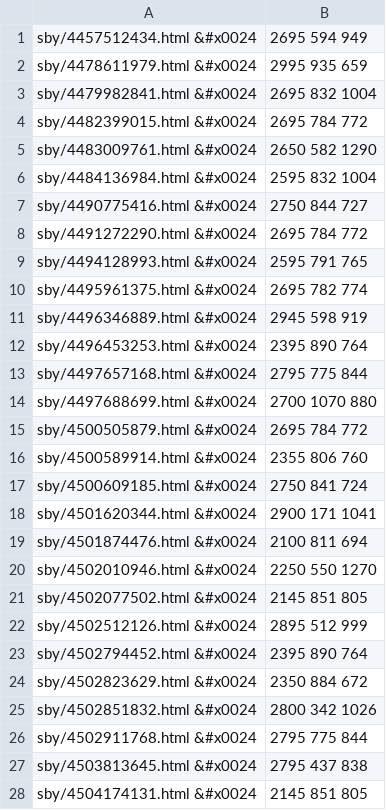
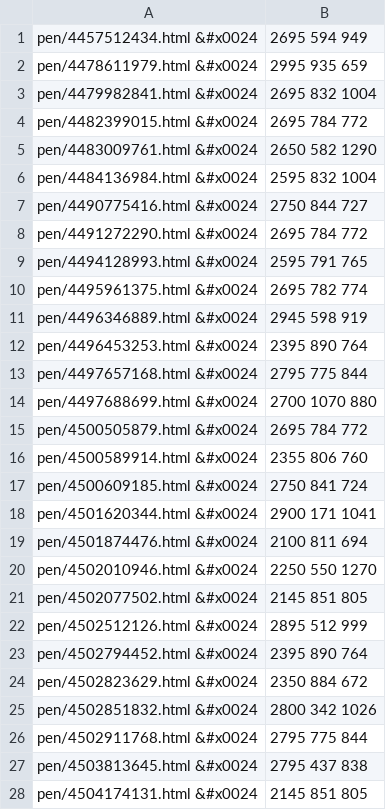
Before and after one commit to flynnm1962/craigslist_data, a CSV file: peninsula.csv, drawn as a sheet; only a part is shown; the diff covers the shown part only.

Commit message:
whoops. pen

```diff
--- a/peninsula.csv
+++ b/peninsula.csv
@@ -1,28 +1,28 @@
-sby/4457512434.html &#x0024;2695 594 949
-sby/4478611979.html &#x0024;2995 935 659
-sby/4479982841.html &#x0024;2695 832 1004
-sby/4482399015.html &#x0024;2695 784 772
-sby/4483009761.html &#x0024;2650 582 1290
-sby/4484136984.html &#x0024;2595 832 1004
-sby/4490775416.html &#x0024;2750 844 727
-sby/4491272290.html &#x0024;2695 784 772
-sby/4494128993.html &#x0024;2595 791 765
-sby/4495961375.html &#x0024;2695 782 774
-sby/4496346889.html &#x0024;2945 598 919
-sby/4496453253.html &#x0024;2395 890 764
-sby/4497657168.html &#x0024;2795 775 844
-sby/4497688699.html &#x0024;2700 1070 880
-sby/4500505879.html &#x0024;2695 784 772
-sby/4500589914.html &#x0024;2355 806 760
-sby/4500609185.html &#x0024;2750 841 724
-sby/4501620344.html &#x0024;2900 171 1041
-sby/4501874476.html &#x0024;2100 811 694
-sby/4502010946.html &#x0024;2250 550 1270
-sby/4502077502.html &#x0024;2145 851 805
-sby/4502512126.html &#x0024;2895 512 999
-sby/4502794452.html &#x0024;2395 890 764
-sby/4502823629.html &#x0024;2350 884 672
-sby/4502851832.html &#x0024;2800 342 1026
-sby/4502911768.html &#x0024;2795 775 844
-sby/4503813645.html &#x0024;2795 437 838
-sby/4504174131.html &#x0024;2145 851 805
+pen/4457512434.html &#x0024;2695 594 949
+pen/4478611979.html &#x0024;2995 935 659
+pen/4479982841.html &#x0024;2695 832 1004
+pen/4482399015.html &#x0024;2695 784 772
+pen/4483009761.html &#x0024;2650 582 1290
+pen/4484136984.html &#x0024;2595 832 1004
+pen/4490775416.html &#x0024;2750 844 727
+pen/4491272290.html &#x0024;2695 784 772
+pen/4494128993.html &#x0024;2595 791 765
+pen/4495961375.html &#x0024;2695 782 774
+pen/4496346889.html &#x0024;2945 598 919
+pen/4496453253.html &#x0024;2395 890 764
+pen/4497657168.html &#x0024;2795 775 844
+pen/4497688699.html &#x0024;2700 1070 880
+pen/4500505879.html &#x0024;2695 784 772
+pen/4500589914.html &#x0024;2355 806 760
+pen/4500609185.html &#x0024;2750 841 724
+pen/4501620344.html &#x0024;2900 171 1041
+pen/4501874476.html &#x0024;2100 811 694
+pen/4502010946.html &#x0024;2250 550 1270
+pen/4502077502.html &#x0024;2145 851 805
+pen/4502512126.html &#x0024;2895 512 999
+pen/4502794452.html &#x0024;2395 890 764
+pen/4502823629.html &#x0024;2350 884 672
+pen/4502851832.html &#x0024;2800 342 1026
+pen/4502911768.html &#x0024;2795 775 844
+pen/4503813645.html &#x0024;2795 437 838
+pen/4504174131.html &#x0024;2145 851 805
```
Also changed, not shown: 32 edited cells elsewhere in this file.
